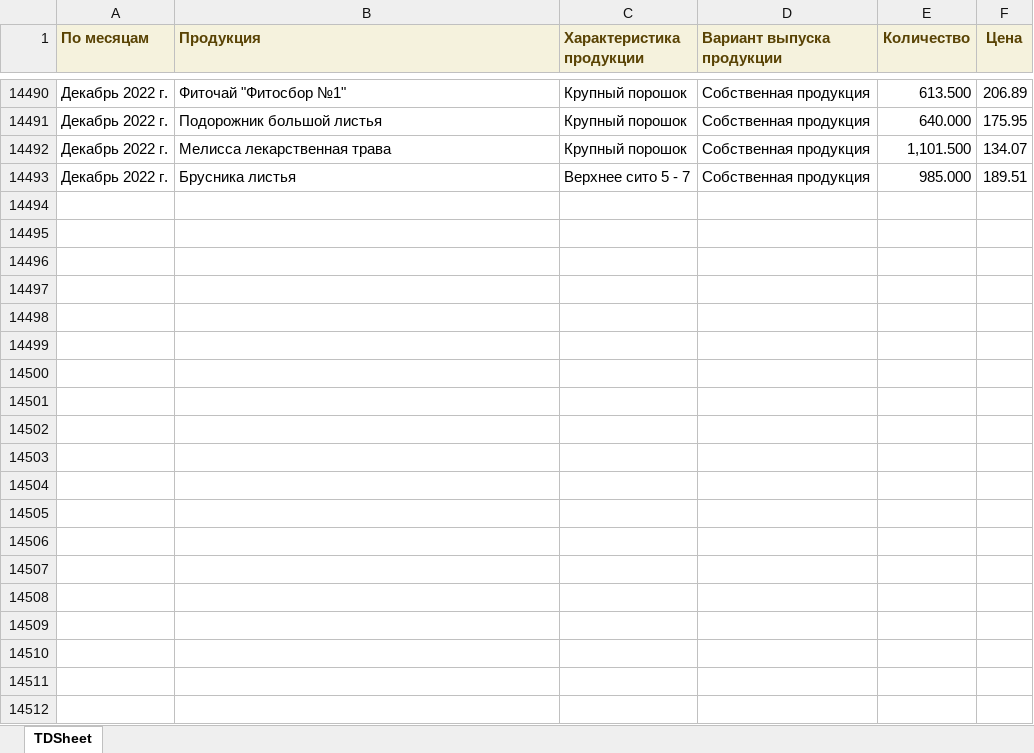
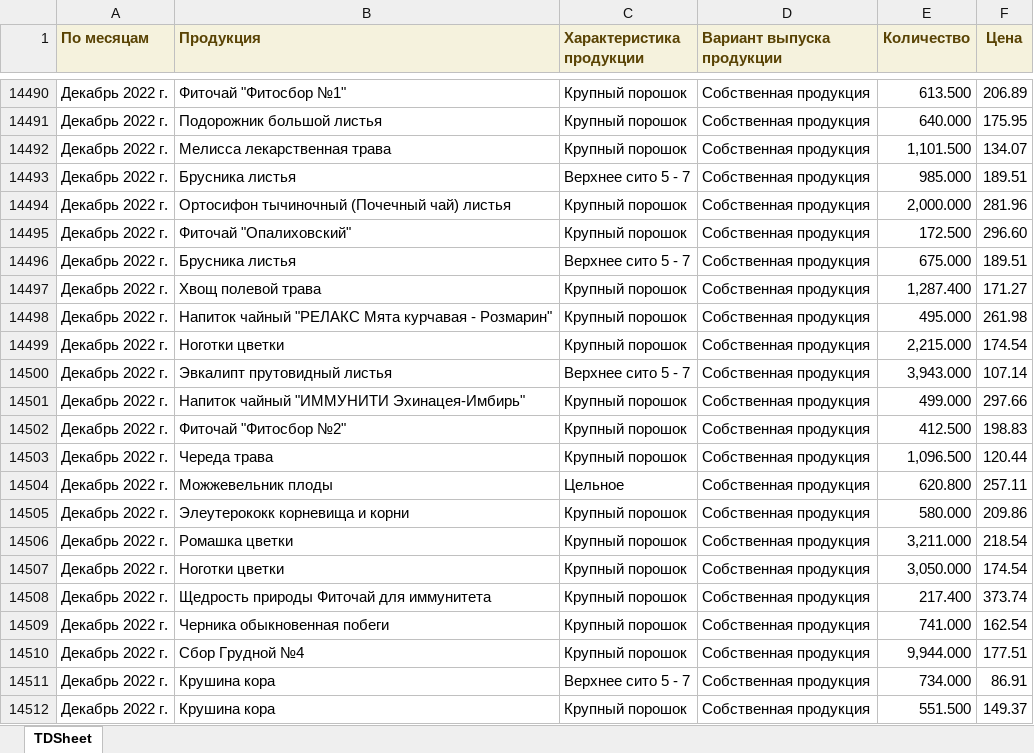
Before and after one commit to andreykoz82/KPI-PBI, an Excel workbook: 1_satge_volume.xlsx, sheet TDSheet, drawn as a sheet; only a part is shown, gaps mark what is left out; values as stored, in another font and other column widths than the file's, no borders; the diff covers the shown part only; the diff names each change by its address in the sheet, - before the commit and + after, or states it on an @@ line.

Commit message:
modified:   1_satge_volume.xlsx 	modified:   1_stage.xlsx 	modified:   2_stage.xlsx 	modified:   2_stage_volume.xlsx 	modified:   defectura.xlsx 	modified:   expenses.xlsx 	modified:   finish_goods_stocks.xlsx 	modified:   raw_mat_bad_stock.xlsx 	modified:   report.pbix 	modified:   sales_extend.xlsx 	modified:   stock_analysis.xlsx 	modified:   time_series_12_22.pkl

```diff
--- a/1_satge_volume.xlsx (sheet TDSheet)
+++ b/1_satge_volume.xlsx (sheet TDSheet)
+row 14494: Декабрь 2022 г. | Ортосифон тычиночный (Почечный чай) листья | Крупный порошок | Собственная продукция | 2,000.000 | 281.96
+row 14495: Декабрь 2022 г. | Фиточай "Опалиховский" | Крупный порошок | Собственная продукция | 172.500 | 296.60
+row 14496: Декабрь 2022 г. | Брусника листья | Верхнее сито 5 - 7 | Собственная продукция | 675.000 | 189.51
+row 14497: Декабрь 2022 г. | Хвощ полевой трава | Крупный порошок | Собственная продукция | 1,287.400 | 171.27
+row 14498: Декабрь 2022 г. | Напиток чайный "РЕЛАКС Мята курчавая - Розмарин" | Крупный порошок | Собственная продукция | 495.000 | 261.98
+row 14499: Декабрь 2022 г. | Ноготки цветки | Крупный порошок | Собственная продукция | 2,215.000 | 174.54
+row 14500: Декабрь 2022 г. | Эвкалипт прутовидный листья | Верхнее сито 5 - 7 | Собственная продукция | 3,943.000 | 107.14
+row 14501: Декабрь 2022 г. | Напиток чайный "ИММУНИТИ Эхинацея-Имбирь" | Крупный порошок | Собственная продукция | 499.000 | 297.66
+row 14502: Декабрь 2022 г. | Фиточай "Фитосбор №2" | Крупный порошок | Собственная продукция | 412.500 | 198.83
+row 14503: Декабрь 2022 г. | Череда трава | Крупный порошок | Собственная продукция | 1,096.500 | 120.44
+row 14504: Декабрь 2022 г. | Можжевельник плоды | Цельное | Собственная продукция | 620.800 | 257.11
+row 14505: Декабрь 2022 г. | Элеутерококк корневища и корни | Крупный порошок | Собственная продукция | 580.000 | 209.86
+row 14506: Декабрь 2022 г. | Ромашка цветки | Крупный порошок | Собственная продукция | 3,211.000 | 218.54
+row 14507: Декабрь 2022 г. | Ноготки цветки | Крупный порошок | Собственная продукция | 3,050.000 | 174.54
+row 14508: Декабрь 2022 г. | Щедрость природы Фиточай для иммунитета | Крупный порошок | Собственная продукция | 217.400 | 373.74
+row 14509: Декабрь 2022 г. | Черника обыкновенная побеги | Крупный порошок | Собственная продукция | 741.000 | 162.54
+row 14510: Декабрь 2022 г. | Сбор Грудной №4 | Крупный порошок | Собственная продукция | 9,944.000 | 177.51
+row 14511: Декабрь 2022 г. | Крушина кора | Верхнее сито 5 - 7 | Собственная продукция | 734.000 | 86.91
+row 14512: Декабрь 2022 г. | Крушина кора | Крупный порошок | Собственная продукция | 551.500 | 149.37
```
Also changed, not shown: 10 added rows elsewhere in this sheet, 2_stage.xlsx, 2_stage_volume.xlsx, 8 other files.
